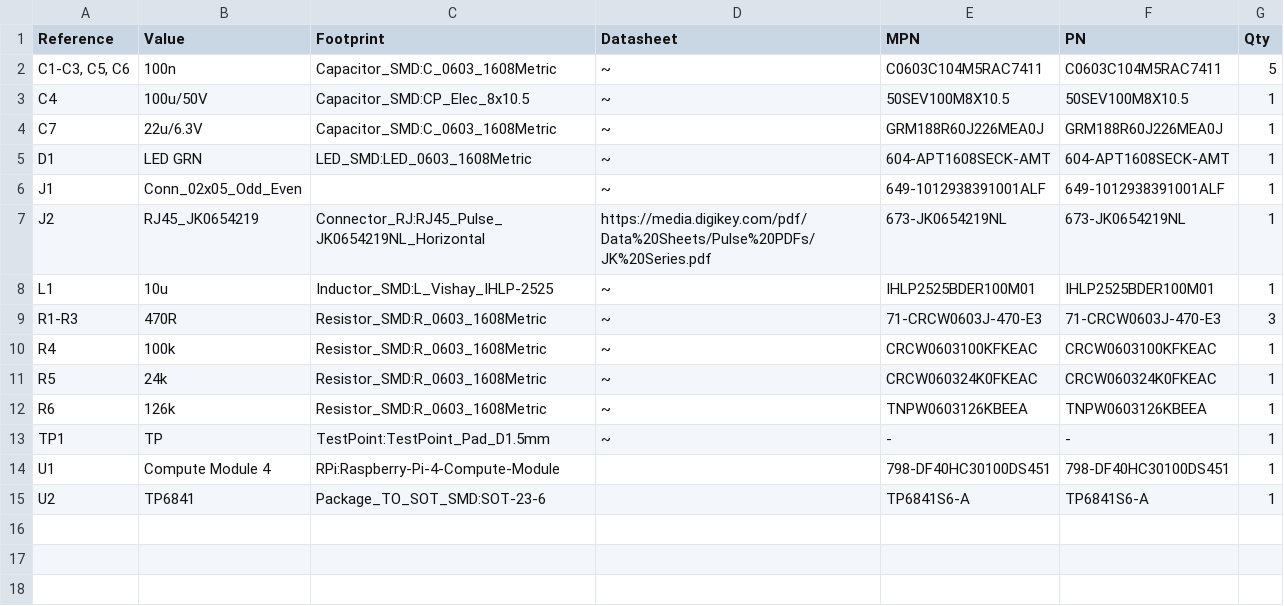
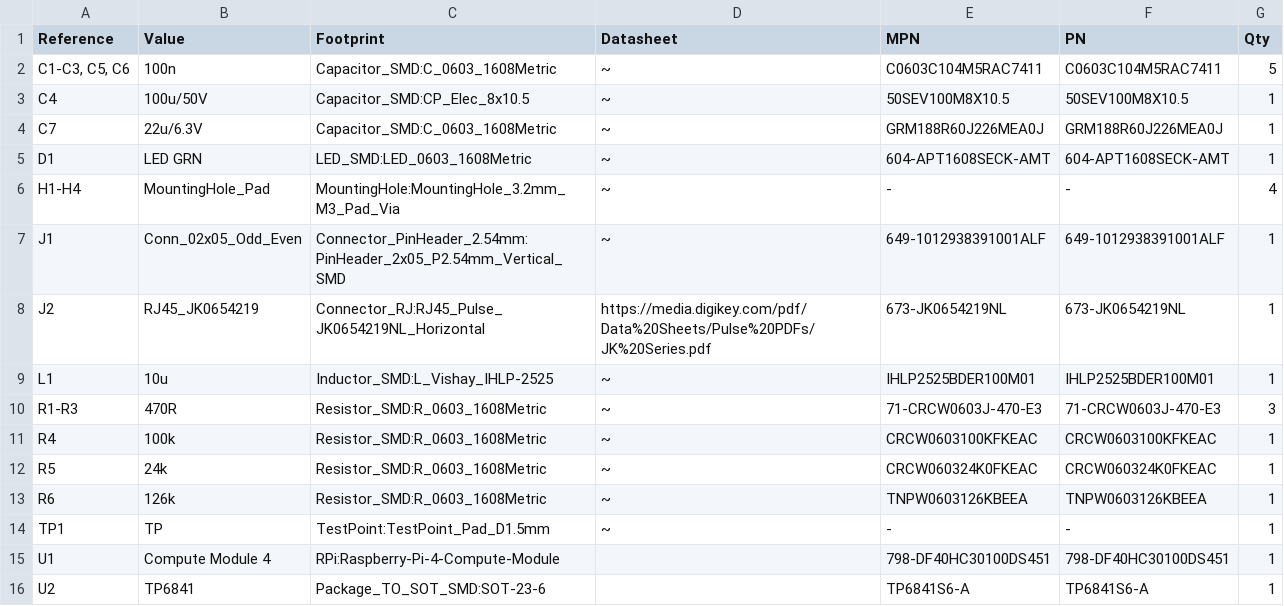
Before and after one commit to M17-Project/rru-cm4-hw, a CSV file: m17-rru-cm4.csv, drawn as a sheet.

Commit message:
BOM update

```diff
--- a/m17-rru-cm4.csv
+++ b/m17-rru-cm4.csv
@@ -5,3 +5,4 @@
 "D1","LED GRN","LED_SMD:LED_0603_1608Metric","~","604-APT1608SECK-AMT","604-APT1608SECK-AMT","1"
-"J1","Conn_02x05_Odd_Even","","~","649-1012938391001ALF","649-1012938391001ALF","1"
+"H1-H4","MountingHole_Pad","MountingHole:MountingHole_3.2mm_M3_Pad_Via","~","-","-","4"
+"J1","Conn_02x05_Odd_Even","Connector_PinHeader_2.54mm:PinHeader_2x05_P2.54mm_Vertical_SMD","~","649-1012938391001ALF","649-1012938391001ALF","1"
 "J2","RJ45_JK0654219","Connector_RJ:RJ45_Pulse_JK0654219NL_Horizontal","https://media.digikey.com/pdf/Data%20Sheets/Pulse%20PDFs/JK%20Series.pdf","673-JK0654219NL","673-JK0654219NL","1"
```
